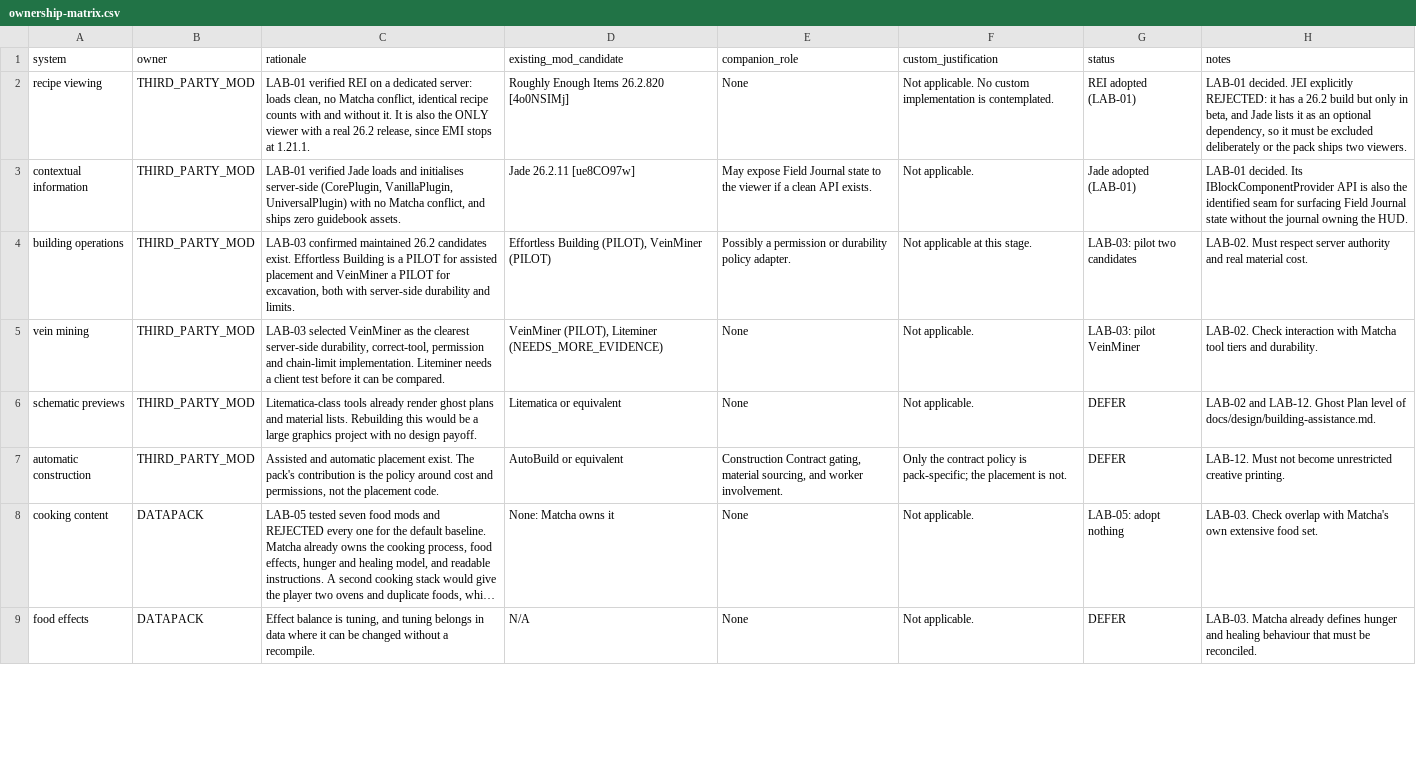
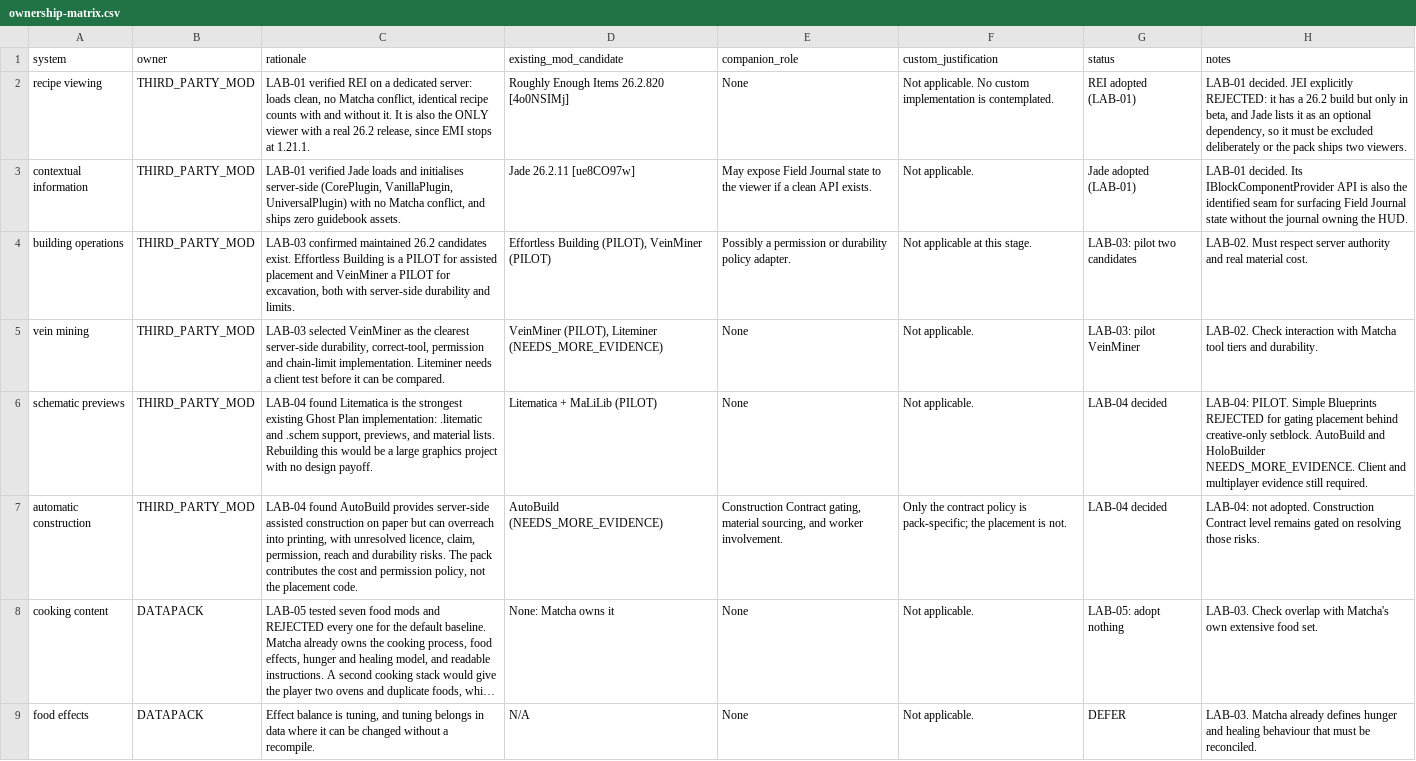
Before and after one commit to nathenialalleyne/forever, a CSV file: docs/architecture/ownership-matrix.csv, drawn as a sheet; only a part is shown; long unchanged cells end in …; the diff covers the shown part only; the diff names each change by its address in the sheet, - before the commit and + after, or states it on an @@ line.

Commit message:
labs: record LAB-06 and propagate LAB-04/06 into ownership
LAB-06 upheld ADR 0014 rather than overturning it: the pack depends on a climate
abstraction, and no seasons mod was added to pack/ directly or indirectly.
Homeostatic Seasons is the pilot target because it boots beside Matcha and leaves
the recipe and advancement baseline unchanged, while Serene Seasons defers on a
beta build, an All-Rights-Reserved licence, and a beta GlitchCore dependency.

The important finding is a save-safety one. Provider removal is not a cosmetic
toggle: a custom game rule can survive as an unknown registry key after the jar
is gone, and two candidates leave calendar or meltable state behind. That is
exactly the class of problem principle 18 exists for, and it justifies the
abstraction more concretely than the original ADR could.

LAB-04 pilots Litematica for the Ghost Plan level and rejects Simple Blueprints
for gating placement behind creative-only setblock. AutoBuild stays
NEEDS_MORE_EVIDENCE because it can overreach into printing.

Four ownership rows updated from that evidence.

```diff
--- a/docs/architecture/ownership-matrix.csv
+++ b/docs/architecture/ownership-matrix.csv
-C6 (rationale): Litematica-class tools already render ghost plans and material…
+C6 (rationale): LAB-04 found Litematica is the strongest existing Ghost Plan implementation: .litematic and .schem support, previews, and material…
-D6 (existing_mod_candidate): Litematica or equivalent
+D6 (existing_mod_candidate): Litematica + MaLiLib (PILOT)
-G6:G7 (status): DEFER
+G6:G7 (status): LAB-04 decided
-H6 (notes): LAB-02 and LAB-12. Ghost Plan level of docs/design/building-assistance.md.
+H6 (notes): LAB-04: PILOT. Simple Blueprints REJECTED for gating placement behind creative-only setblock. AutoBuild and HoloBuilder NEEDS_MORE_EVIDENCE. Client and multiplayer evidence still required.
-C7 (rationale): Assisted and automatic placement exist. The pack's contribution is the policy around cost and permissions, not the…
+C7 (rationale): LAB-04 found AutoBuild provides server-side assisted construction on paper but can overreach into printing, with unresolved licence, claim, permission, reach and durability risks. The pack contributes the cost and permission policy, not the…
-D7 (existing_mod_candidate): AutoBuild or equivalent
+D7 (existing_mod_candidate): AutoBuild (NEEDS_MORE_EVIDENCE)
-H7 (notes): LAB-12. Must not become unrestricted creative printing.
+H7 (notes): LAB-04: not adopted. Construction Contract level remains gated on resolving those risks.
```
Also changed, not shown: 9 edited cells elsewhere in this file, 2 other files.
